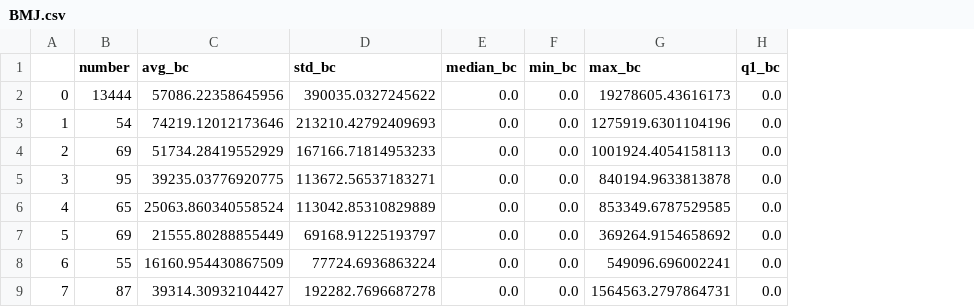
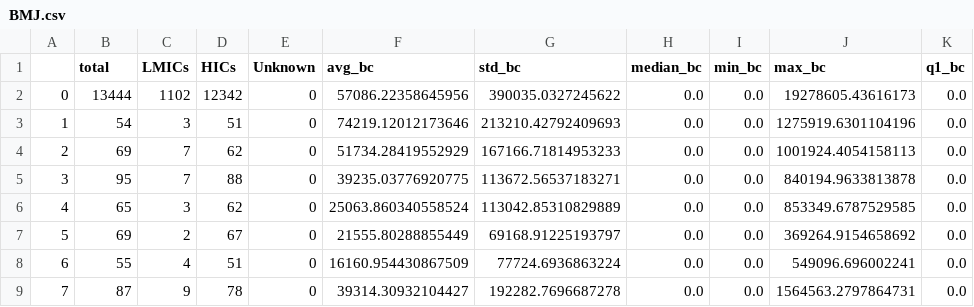
Before and after one commit to joamats/mit-knowledge-oligarchies, a CSV file: graph_analysis/cluster_measures/BMJ.csv, drawn as a sheet; only a part is shown; the diff names each change by its address in the sheet, - before the commit and + after, or states it on an @@ line.

```diff
--- a/graph_analysis/cluster_measures/BMJ.csv
+++ b/graph_analysis/cluster_measures/BMJ.csv
+column C (LMICs), rows 2-9: 1102 | 3 | 7 | 7 | 3 | 2 | 4 | 9
+column D (HICs), rows 2-9: 12342 | 51 | 62 | 88 | 62 | 67 | 51 | 78
+column E (Unknown), rows 2-9: all 0
-B1: number
+B1: total
```
Also changed, not shown: graph_analysis/cluster_measures/JAMA.csv, graph_analysis/cluster_measures/Lancet.csv, 6 other files.
